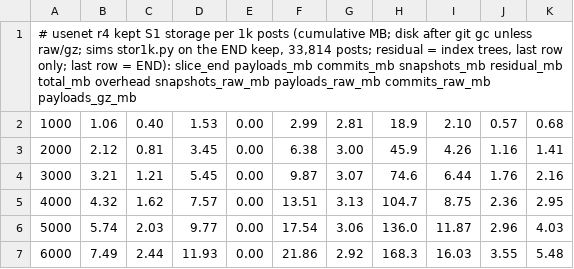
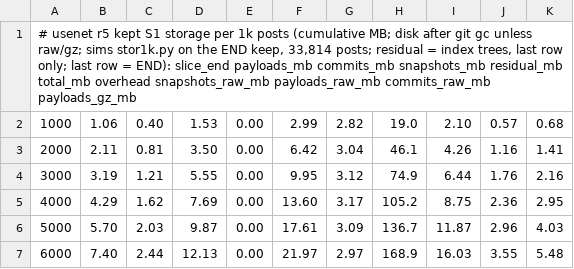
Before and after one commit to fsantanna-no/26-06-vcs, a TSV file: imgs/stor.tsv, drawn as a sheet; only a part is shown; the diff covers the shown part only.

```diff
--- a/imgs/stor.tsv
+++ b/imgs/stor.tsv
@@ -1,7 +1,7 @@
-# usenet r4 kept S1 storage per 1k posts (cumulative MB; disk after git gc unless raw/gz; sims stor1k.py on the END keep, 33,814 posts; residual = index trees, last row only; last row = END): slice_end payloads_mb commits_mb snapshots_mb residual_mb total_mb overhead snapshots_raw_mb payloads_raw_mb commits_raw_mb payloads_gz_mb
-1000	1.06	0.40	1.53	0.00	2.99	2.81	18.9	2.10	0.57	0.68
-2000	2.12	0.81	3.45	0.00	6.38	3.00	45.9	4.26	1.16	1.41
-3000	3.21	1.21	5.45	0.00	9.87	3.07	74.6	6.44	1.76	2.16
-4000	4.32	1.62	7.57	0.00	13.51	3.13	104.7	8.75	2.36	2.95
-5000	5.74	2.03	9.77	0.00	17.54	3.06	136.0	11.87	2.96	4.03
-6000	7.49	2.44	11.93	0.00	21.86	2.92	168.3	16.03	3.55	5.48
+# usenet r5 kept S1 storage per 1k posts (cumulative MB; disk after git gc unless raw/gz; sims stor1k.py on the END keep, 33,814 posts; residual = index trees, last row only; last row = END): slice_end payloads_mb commits_mb snapshots_mb residual_mb total_mb overhead snapshots_raw_mb payloads_raw_mb commits_raw_mb payloads_gz_mb
+1000	1.06	0.40	1.53	0.00	2.99	2.82	19.0	2.10	0.57	0.68
+2000	2.11	0.81	3.50	0.00	6.42	3.04	46.1	4.26	1.16	1.41
+3000	3.19	1.21	5.55	0.00	9.95	3.12	74.9	6.44	1.76	2.16
+4000	4.29	1.62	7.69	0.00	13.60	3.17	105.2	8.75	2.36	2.95
+5000	5.70	2.03	9.87	0.00	17.61	3.09	136.7	11.87	2.96	4.03
+6000	7.40	2.44	12.13	0.00	21.97	2.97	168.9	16.03	3.55	5.48
```
Also changed, not shown: 130 edited cells elsewhere in this file, imgs/ops.tsv, imgs/prop-cov.tsv, 16 other files.
